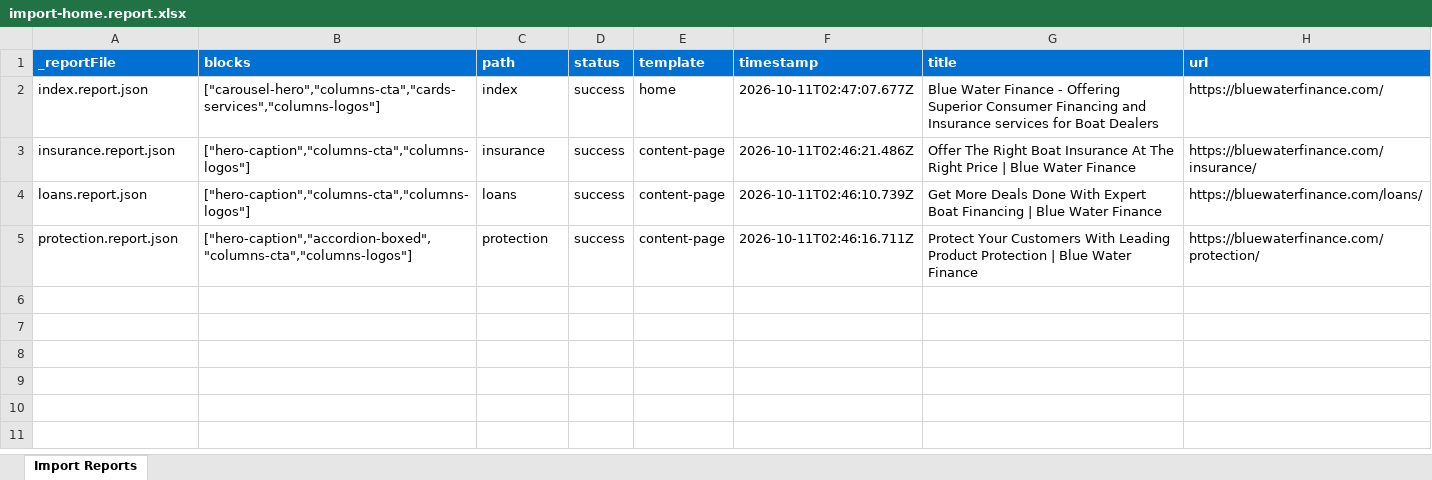
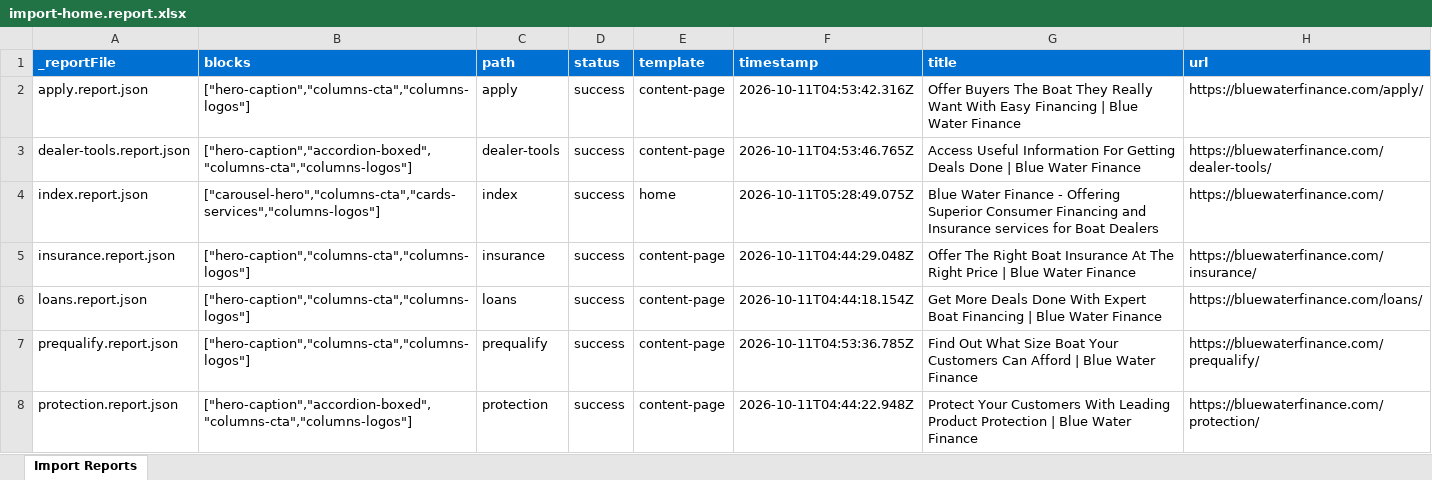
Before and after one commit to ynaka-adobe/bluewaterfinance, an Excel workbook: tools/importer/reports/import-home.report.xlsx, sheet Import Reports, drawn as a sheet; values as stored, in another font and other column widths than the file's, no borders; addresses are those after the commit; the diff names each change by its address in the sheet, - before the commit and + after, or states it on an @@ line.

```diff
--- a/tools/importer/reports/import-home.report.xlsx (sheet Import Reports)
+++ b/tools/importer/reports/import-home.report.xlsx (sheet Import Reports)
+row 2: apply.report.json | ["hero-caption","columns-cta","columns-logos"] | apply | success | content-page | 2026-10-11T04:53:42.316Z | Offer Buyers The Boat They Really Want With Easy Financing | Blue Water Finance | https://bluewaterfinance.com/apply/
+row 3: dealer-tools.report.json | ["hero-caption","accordion-boxed","columns-cta","columns-logos"] | dealer-tools | success | content-page | 2026-10-11T04:53:46.765Z | Access Useful Information For Getting Deals Done | Blue Water Finance | https://bluewaterfinance.com/dealer-tools/
-F4 (timestamp): 2026-10-11T02:47:07.677Z
+F4 (timestamp): 2026-10-11T05:28:49.075Z
-F5 (timestamp): 2026-10-11T02:46:21.486Z
+F5 (timestamp): 2026-10-11T04:44:29.048Z
-F6 (timestamp): 2026-10-11T02:46:10.739Z
+F6 (timestamp): 2026-10-11T04:44:18.154Z
+row 7: prequalify.report.json | ["hero-caption","columns-cta","columns-logos"] | prequalify | success | content-page | 2026-10-11T04:53:36.785Z | Find Out What Size Boat Your Customers Can Afford | Blue Water Finance | https://bluewaterfinance.com/prequalify/
-F8 (timestamp): 2026-10-11T02:46:16.711Z
+F8 (timestamp): 2026-10-11T04:44:22.948Z
```
Also changed, not shown: tools/importer/reports/import-content-page.report.xlsx, 10 other files.
